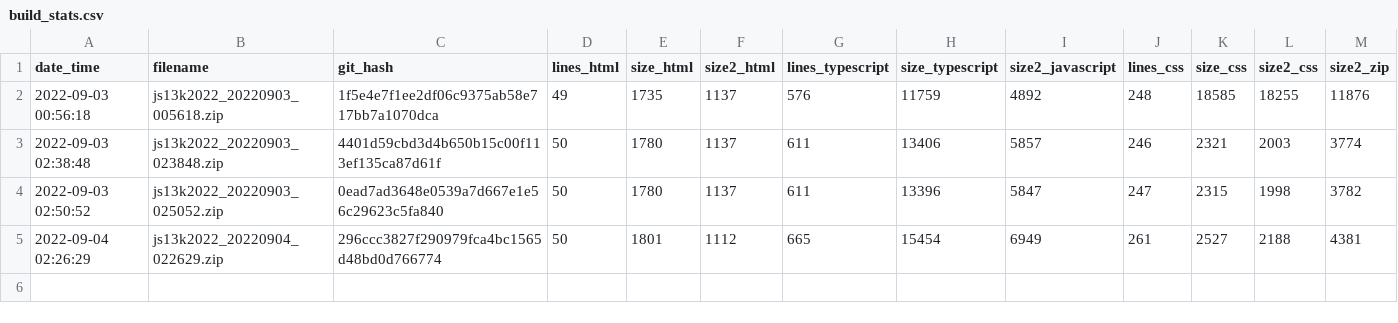
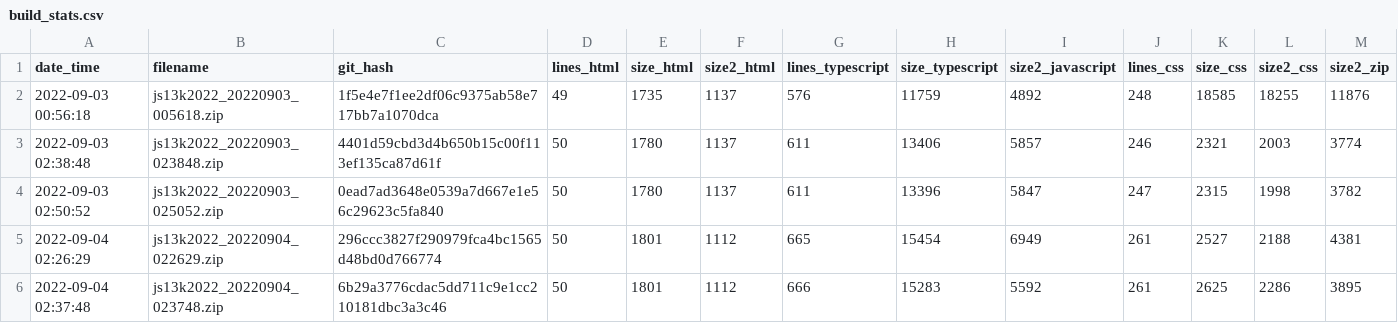
Before and after one commit to gheja/js13k2022, a CSV file: build_stats.csv, drawn as a sheet; the diff names each change by its address in the sheet, - before the commit and + after, or states it on an @@ line.

Commit message:
Updated build_stats.csv

```diff
--- a/build_stats.csv
+++ b/build_stats.csv
+row 6: 2022-09-04 02:37:48 | js13k2022_20220904_023748.zip | 6b29a3776cdac5dd711c9e1cc210181dbc3a3c46 | 50 | 1801 | 1112 | 666 | 15283 | 5592 | 261 | 2625 | 2286 | 3895
```
